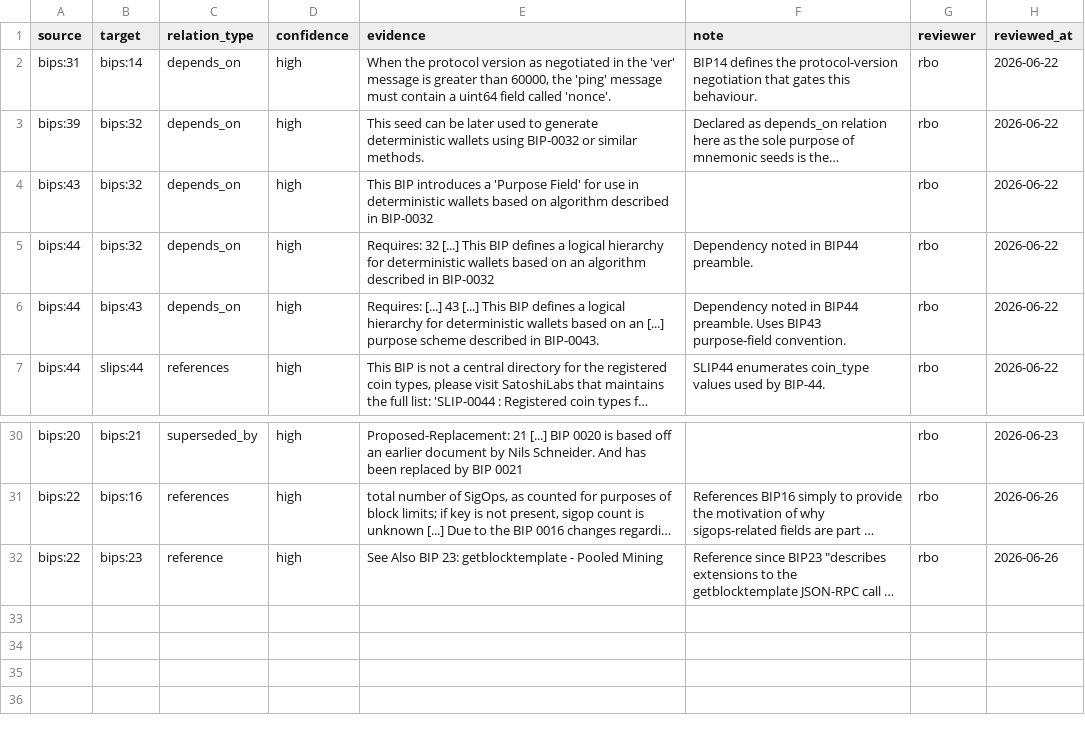
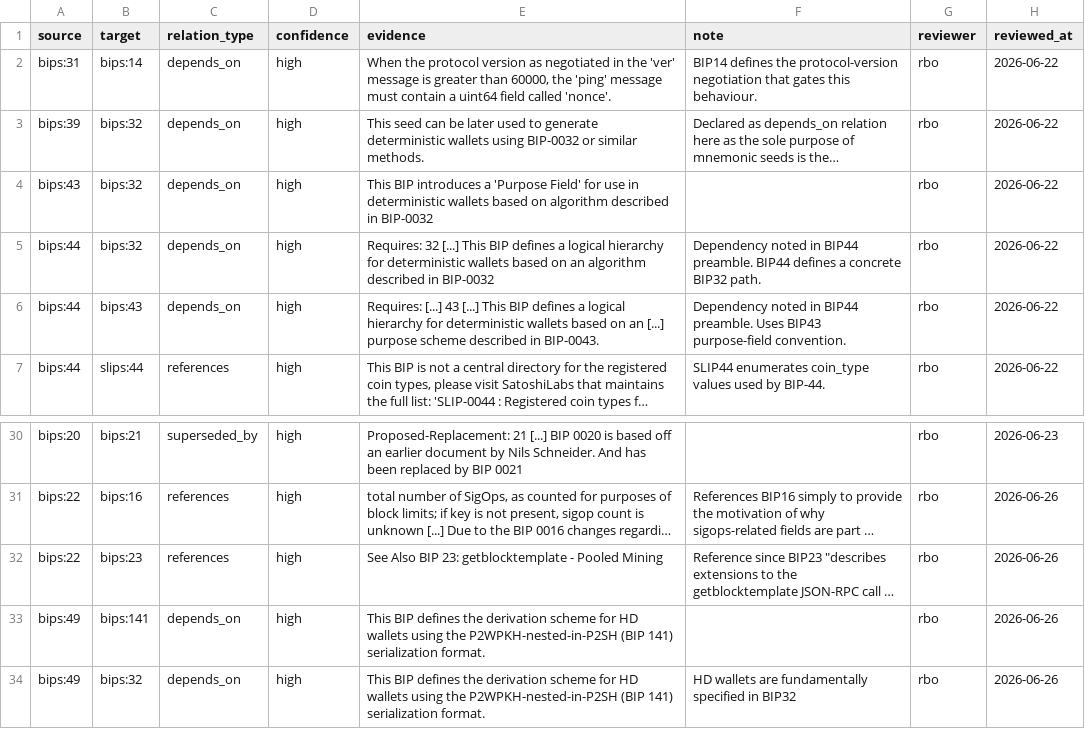
Before and after one commit to SEG-UNIBE/cdv-explorer, a CSV file: ip_data/bitcoin/ground_truth/interrelations.csv, drawn as a sheet; only a part is shown, gaps mark what is left out; long unchanged cells end in …; the diff names each change by its address in the sheet, - before the commit and + after, or states it on an @@ line.

```diff
--- a/ip_data/bitcoin/ground_truth/interrelations.csv
+++ b/ip_data/bitcoin/ground_truth/interrelations.csv
-F5 (note): …BIP44 preamble.
+F5 (note): …BIP44 preamble. BIP44 defines a concrete BIP32 path.
-C32 (relation_type): reference
+C32 (relation_type): references
+row 33: bips:49 | bips:141 | depends_on | high | This BIP defines the derivation scheme for HD wallets using the P2WPKH-nested-in-P2SH (BIP 141) serialization format. |  | rbo | 2026-06-26
+row 34: bips:49 | bips:32 | depends_on | high | This BIP defines the derivation scheme for HD wallets using the P2WPKH-nested-in-P2SH (BIP 141) serialization format. | HD wallets are fundamentally specified in BIP32 | rbo | 2026-06-26
```
Also changed, not shown: ip_data/bitcoin/_combined/bips+slips/03_analysis/2021-01-01/dependencies/network_data_dependency_edges.csv, ip_data/bitcoin/_combined/bips+slips/03_analysis/2026-03-16/dependencies/network_data_dependency_edges.csv, 29 other files.
